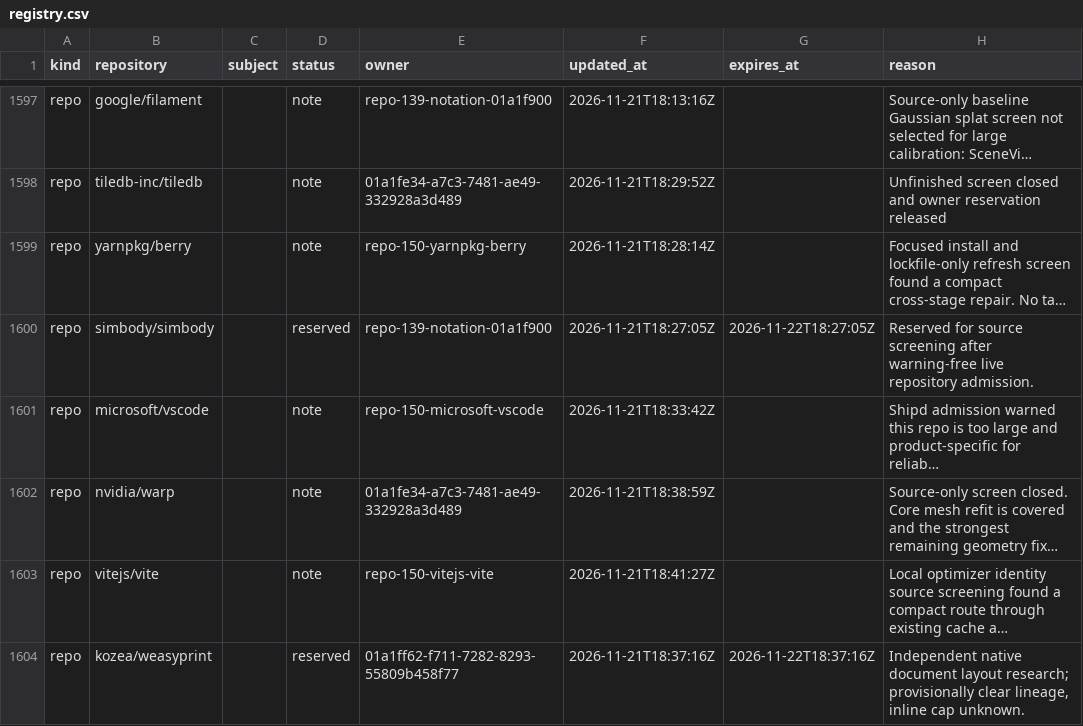
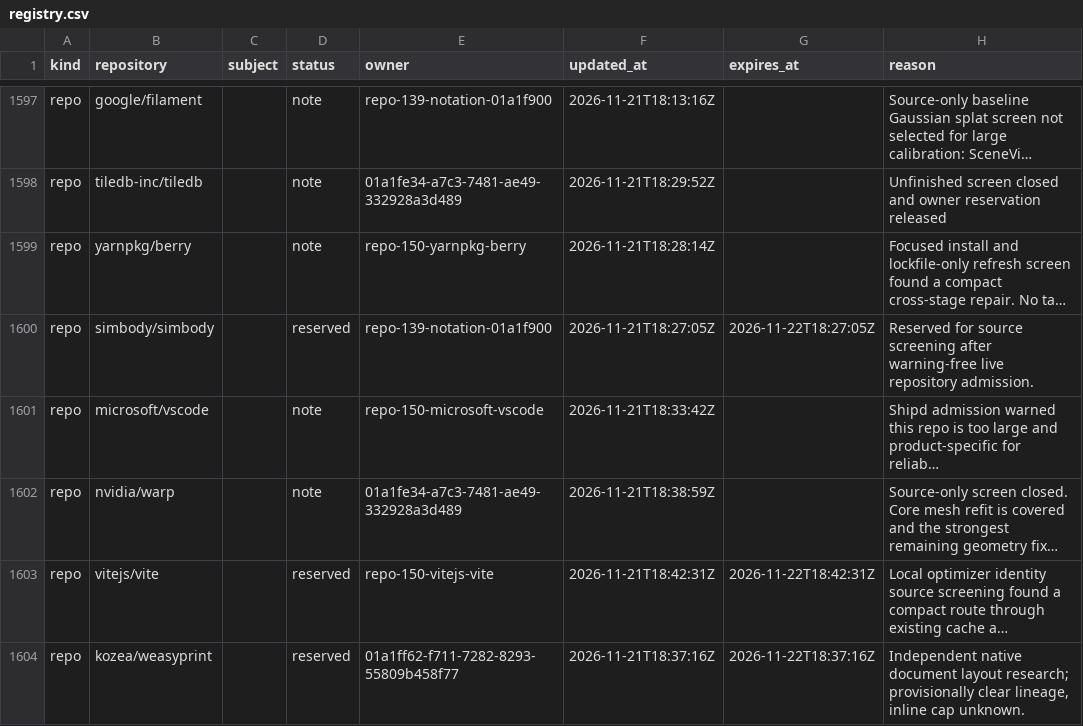
Before and after one commit to samridh-girdhar/disallowed-repos, a CSV file: registry.csv, drawn as a sheet; only a part is shown, gaps mark what is left out; long unchanged cells end in …; the diff names each change by its address in the sheet, - before the commit and + after, or states it on an @@ line.

Commit message:
Reserve Vite for bundled SSR follow-up review

```diff
--- a/registry.csv
+++ b/registry.csv
-D1603 (status): note
+D1603 (status): reserved
-F1603 (updated_at): 2026-11-21T18:41:27Z
+F1603 (updated_at): 2026-11-21T18:42:31Z
-G1603 (expires_at): (empty)
+G1603 (expires_at): 2026-11-22T18:42:31Z
```
